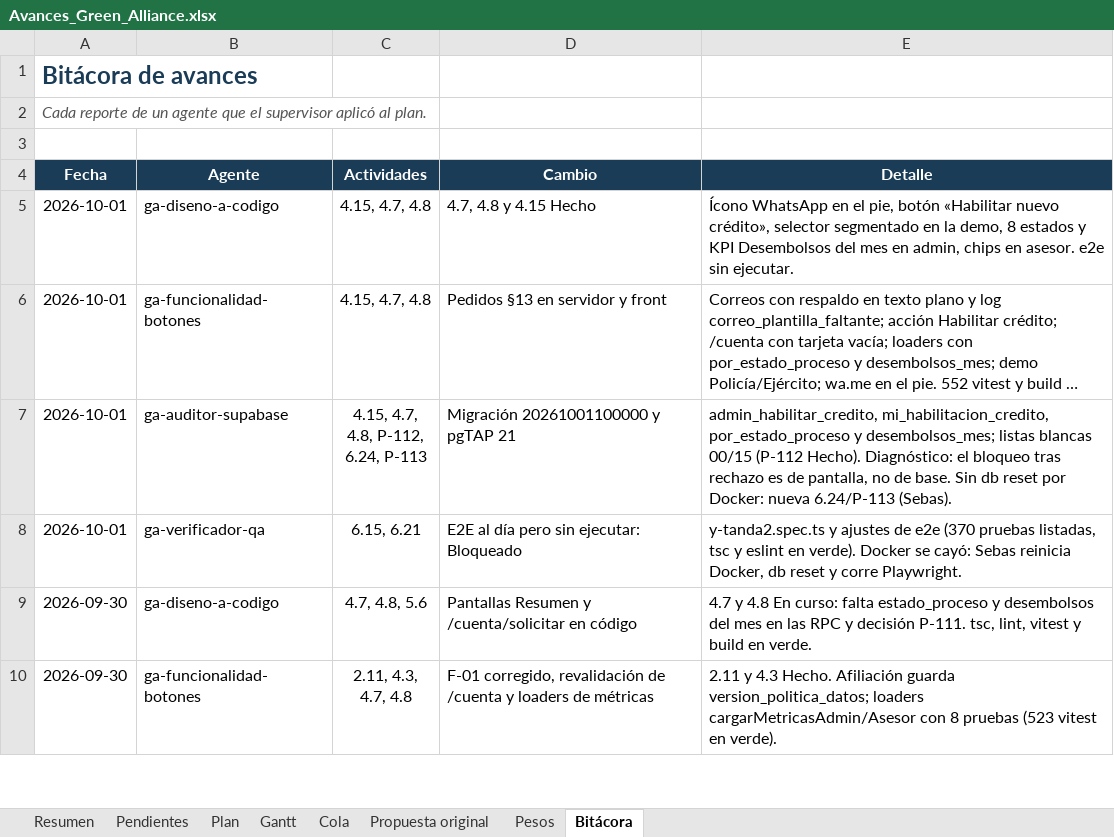
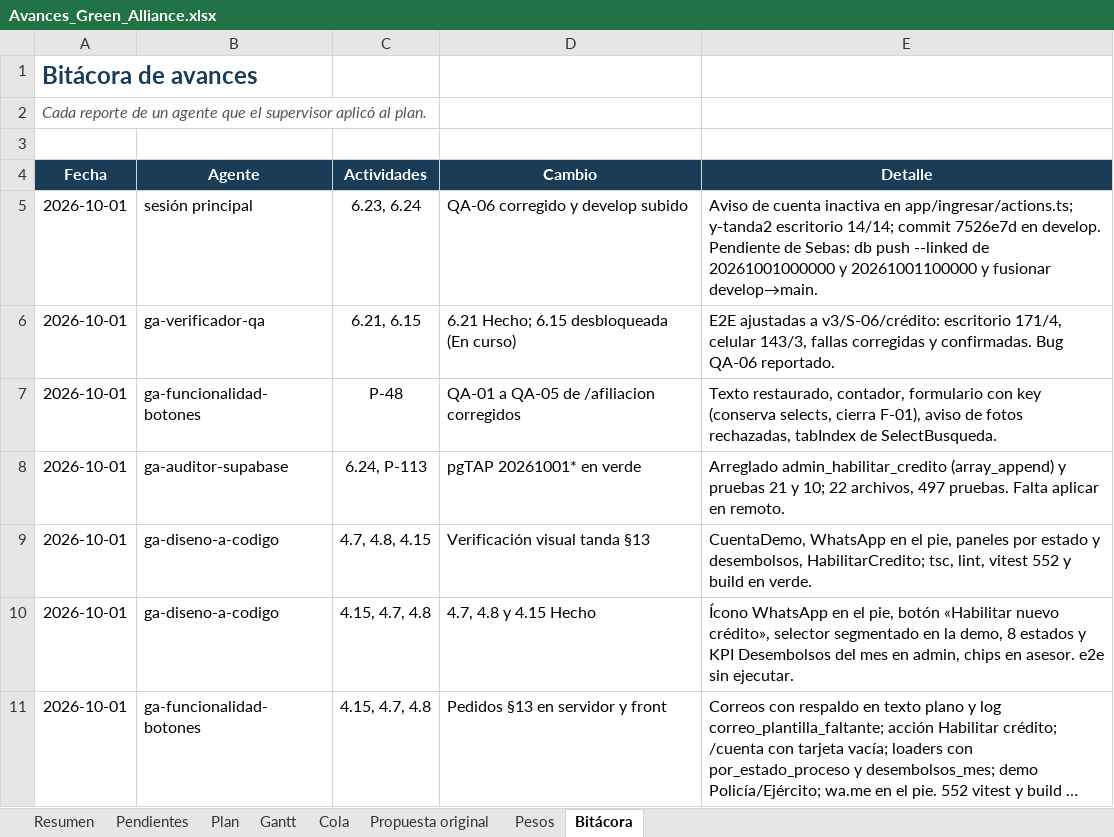
Before and after one commit to GreenAllianceCoo/PagGreenAlliance, an Excel workbook: docs/avances/Avances_Green_Alliance.xlsx, sheet Bitácora, drawn as a sheet; only a part is shown; the shorter side is filled out with more unchanged rows; long unchanged cells end in …; values as stored, in another font and other column widths than the file's, no borders; the diff names each change by its address in the sheet, - before the commit and + after, or states it on an @@ line.

```diff
--- a/docs/avances/Avances_Green_Alliance.xlsx (sheet Bitácora)
+++ b/docs/avances/Avances_Green_Alliance.xlsx (sheet Bitácora)
+row 5: 2026-10-01 | sesión principal | 6.23, 6.24 | QA-06 corregido y develop subido | Aviso de cuenta inactiva en app/ingresar/actions.ts; y-tanda2 escritorio 14/14; commit 7526e7d en develop. Pendiente de Sebas: db push --linked de 20261001000000 y 20261001100000 y fusionar develop→main.
+row 6: 2026-10-01 | ga-verificador-qa | 6.21, 6.15 | 6.21 Hecho; 6.15 desbloqueada (En curso) | E2E ajustadas a v3/S-06/crédito: escritorio 171/4, celular 143/3, fallas corregidas y confirmadas. Bug QA-06 reportado.
+row 7: 2026-10-01 | ga-funcionalidad-botones | P-48 | QA-01 a QA-05 de /afiliacion corregidos | Texto restaurado, contador, formulario con key (conserva selects, cierra F-01), aviso de fotos rechazadas, tabIndex de SelectBusqueda.
+row 8: 2026-10-01 | ga-auditor-supabase | 6.24, P-113 | pgTAP 20261001* en verde | Arreglado admin_habilitar_credito (array_append) y pruebas 21 y 10; 22 archivos, 497 pruebas. Falta aplicar en remoto.
+row 9: 2026-10-01 | ga-diseno-a-codigo | 4.7, 4.8, 4.15 | Verificación visual tanda §13 | CuentaDemo, WhatsApp en el pie, paneles por estado y desembolsos, HabilitarCredito; tsc, lint, vitest 552 y build en verde.
```
Also changed, not shown: sheet Cola, sheet Plan, sheet Pendientes, sheet Resumen, 3 other files.
